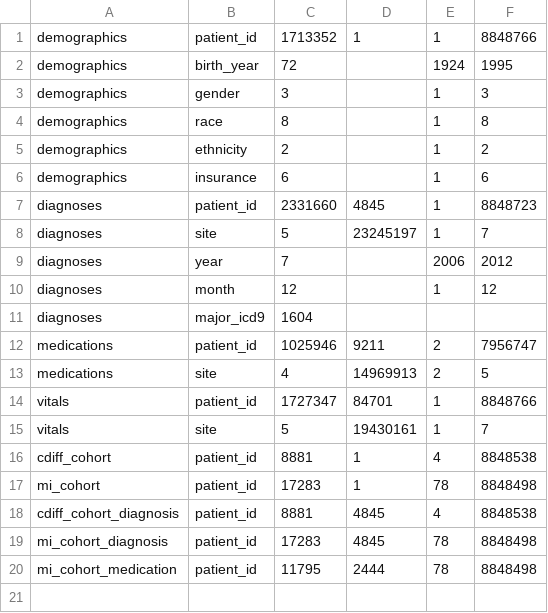
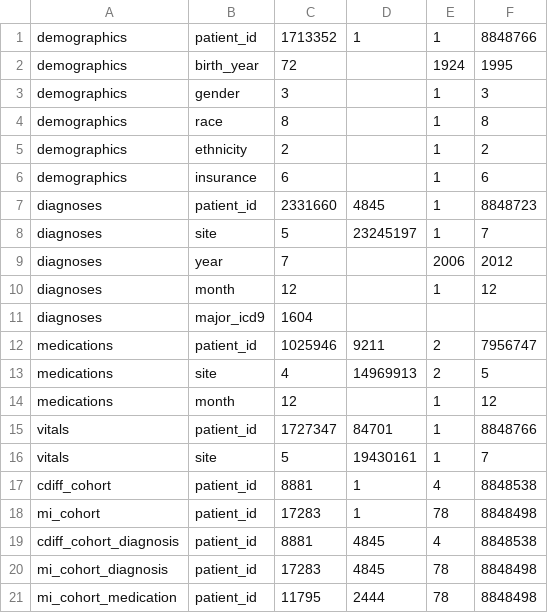
Before and after one commit to vaultdb/alchemy, a CSV file: conf/schemas/healthlnk/stats.csv, drawn as a sheet.

```diff
--- a/conf/schemas/healthlnk/stats.csv
+++ b/conf/schemas/healthlnk/stats.csv
@@ -13,2 +13,3 @@ medications,patient_id,1025946,9211,2,7956747
 medications,site,4,14969913,2,5
+medications,month,12,,1,12
 vitals,patient_id,1727347,84701,1,8848766
```
Also changed, not shown: 2 other files.
